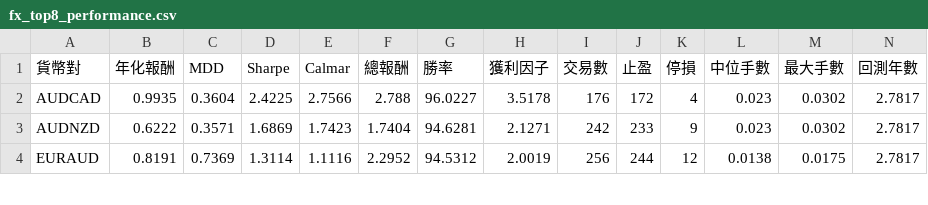
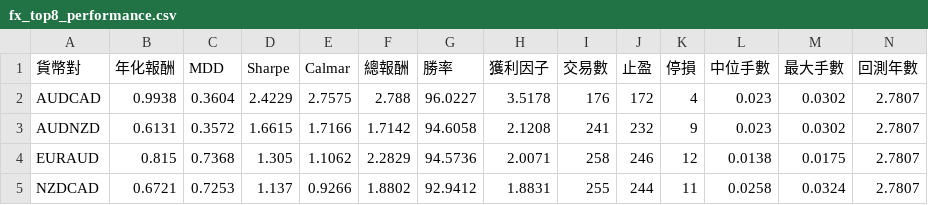
Before and after one commit to evan7646-cloud/bollinger_meanreversion_equities, a CSV file: docs/fx_top8_performance.csv, drawn as a sheet; only a part is shown; the diff covers the shown part only.

```diff
--- a/docs/fx_top8_performance.csv
+++ b/docs/fx_top8_performance.csv
@@ -1,4 +1,5 @@
 貨幣對,年化報酬,MDD,Sharpe,Calmar,總報酬,勝率,獲利因子,交易數,止盈,停損,中位手數,最大手數,回測年數
-AUDCAD,0.9935,0.3604,2.4225,2.7566,2.788,96.0227,3.5178,176,172,4,0.023,0.0302,2.7817
-AUDNZD,0.6222,0.3571,1.6869,1.7423,1.7404,94.6281,2.1271,242,233,9,0.023,0.0302,2.7817
-EURAUD,0.8191,0.7369,1.3114,1.1116,2.2952,94.5312,2.0019,256,244,12,0.0138,0.0175,2.7817
+AUDCAD,0.9938,0.3604,2.4229,2.7575,2.788,96.0227,3.5178,176,172,4,0.023,0.0302,2.7807
+AUDNZD,0.6131,0.3572,1.6615,1.7166,1.7142,94.6058,2.1208,241,232,9,0.023,0.0302,2.7807
+EURAUD,0.815,0.7368,1.305,1.1062,2.2829,94.5736,2.0071,258,246,12,0.0138,0.0175,2.7807
+NZDCAD,0.6721,0.7253,1.137,0.9266,1.8802,92.9412,1.8831,255,244,11,0.0258,0.0324,2.7807
```
Also changed, not shown: 1 removed row and 31 edited cells elsewhere in this file, docs/fx_trade_log.csv, 8 other files.
